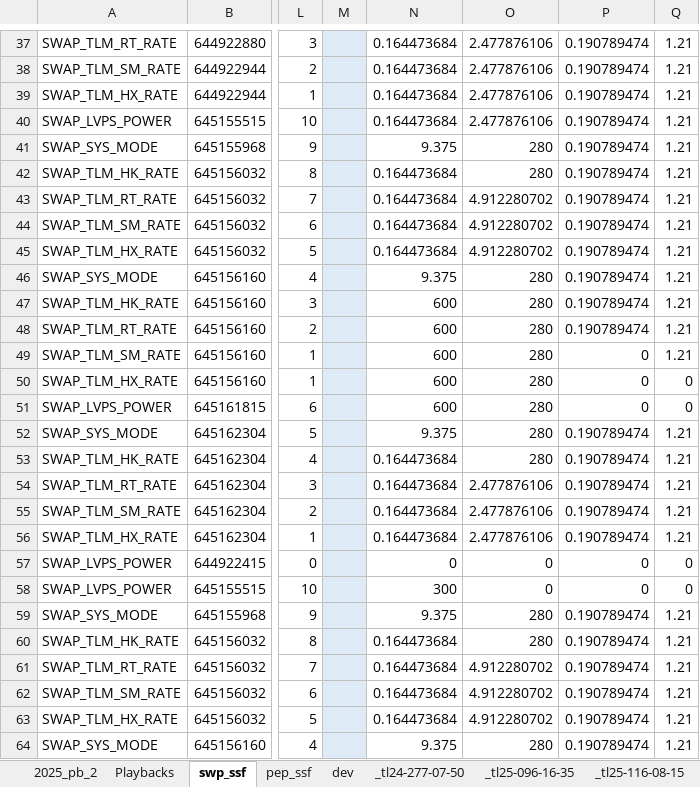
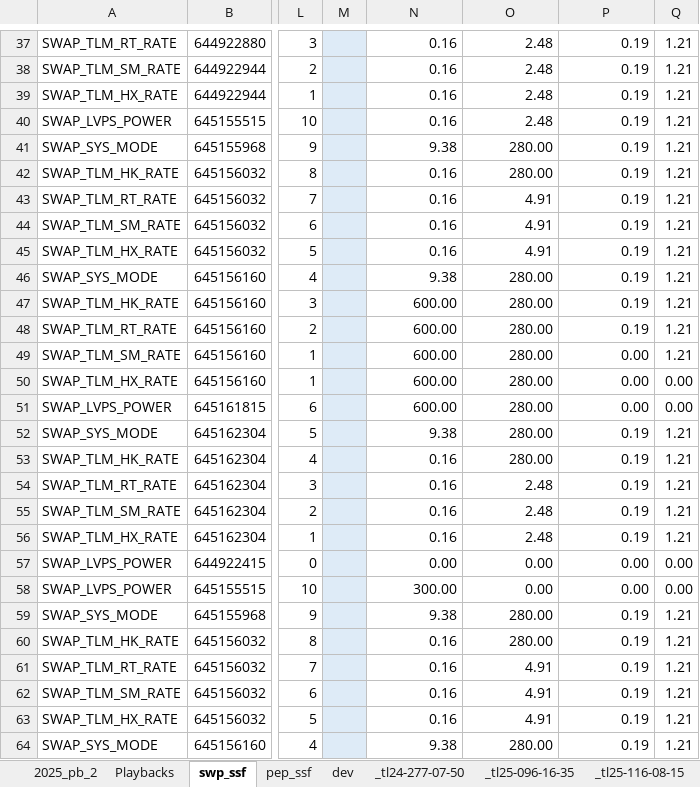
Before and after one commit to gfdunn2/NH_PB, an Excel workbook: PB_eXcel/PEPSSI-Data-Volume-calculation_V36_gfd001.xlsm, sheet swp_ssf, drawn as a sheet; only a part is shown, gaps mark what is left out; values as stored, in another font and other column widths than the file's, no borders; conditional formats and table styles not drawn; the diff covers the shown part only; the diff names each change by its address in the sheet, - before the commit and + after, or states it on an @@ line.

```diff
--- a/PB_eXcel/PEPSSI-Data-Volume-calculation_V36_gfd001.xlsm (sheet swp_ssf)
+++ b/PB_eXcel/PEPSSI-Data-Volume-calculation_V36_gfd001.xlsm (sheet swp_ssf)
-N37:N40: 0.164473684
+N37:N40: 0.16
-O37:O40: 2.477876106
+O37:O40: 2.48
-P37:P48: 0.190789474
+P37:P48: 0.19
-N41: 9.375
+N41: 9.38
-O41:O42: 280
+O41:O42: 280.00
-N42:N45: 0.164473684
+N42:N45: 0.16
-O43:O45: 4.912280702
+O43:O45: 4.91
-N46: 9.375
+N46: 9.38
-O46:O53: 280
+O46:O53: 280.00
-N47:N51: 600
+N47:N51: 600.00
-P49:P51: 0
+P49:P51: 0.00
-Q50:Q51: 0
+Q50:Q51: 0.00
-N52: 9.375
+N52: 9.38
-P52:P56: 0.190789474
+P52:P56: 0.19
-N53:N56: 0.164473684
+N53:N56: 0.16
-O54:O56: 2.477876106
+O54:O56: 2.48
-N57: 0
+N57: 0.00
-O57:O58: 0
+O57:O58: 0.00
-P57:P58: 0
+P57:P58: 0.00
-Q57:Q58: 0
+Q57:Q58: 0.00
-N58: 300
+N58: 300.00
-N59: 9.375
+N59: 9.38
-O59:O60: 280
+O59:O60: 280.00
-P59:P64: 0.190789474
+P59:P64: 0.19
-N60:N63: 0.164473684
+N60:N63: 0.16
-O61:O63: 4.912280702
+O61:O63: 4.91
-N64: 9.375
+N64: 9.38
-O64: 280
+O64: 280.00
```
Also changed, not shown: 108 edited cells and cell formats elsewhere in this sheet, formulas that keep their value.
